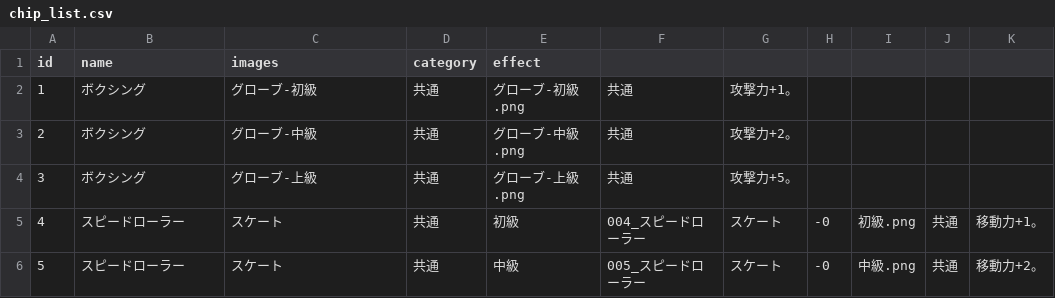
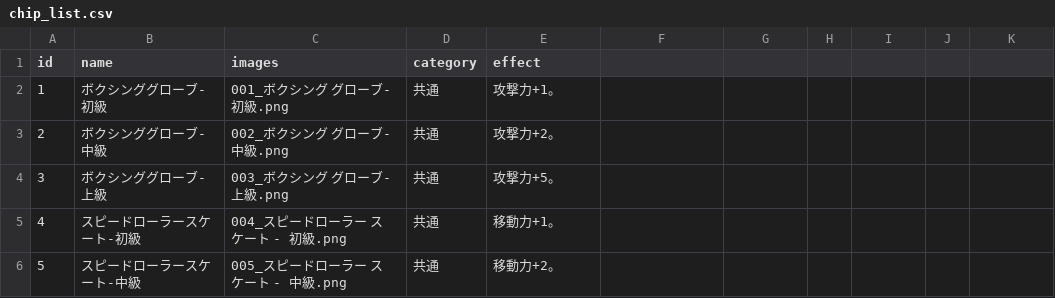
Before and after one commit to Kanoton/damage-calculator, a CSV file: csv/chip_list.csv, drawn as a sheet; only a part is shown; the diff covers the shown part only.

```diff
--- a/csv/chip_list.csv
+++ b/csv/chip_list.csv
@@ -2,5 +2,5 @@ id	name	images	category	effect
-1	ボクシング	グローブ-初級	共通	グローブ-初級.png	共通	攻撃力+1。				
-2	ボクシング	グローブ-中級	共通	グローブ-中級.png	共通	攻撃力+2。				
-3	ボクシング	グローブ-上級	共通	グローブ-上級.png	共通	攻撃力+5。				
-4	スピードローラー	スケート	共通	初級	004_スピードローラー	スケート	-0	初級.png	共通	移動力+1。
-5	スピードローラー	スケート	共通	中級	005_スピードローラー	スケート	-0	中級.png	共通	移動力+2。
+1	ボクシンググローブ-初級	001_ボクシング グローブ-初級.png	共通	攻撃力+1。
+2	ボクシンググローブ-中級	002_ボクシング グローブ-中級.png	共通	攻撃力+2。
+3	ボクシンググローブ-上級	003_ボクシング グローブ-上級.png	共通	攻撃力+5。
+4	スピードローラースケート-初級	004_スピードローラー スケート - 初級.png	共通	移動力+1。
+5	スピードローラースケート-中級	005_スピードローラー スケート - 中級.png	共通	移動力+2。
```
Also changed, not shown: 9 edited cells elsewhere in this file, 2 other files.
